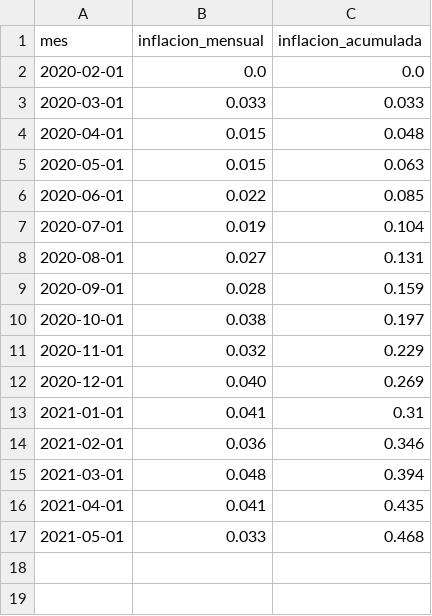
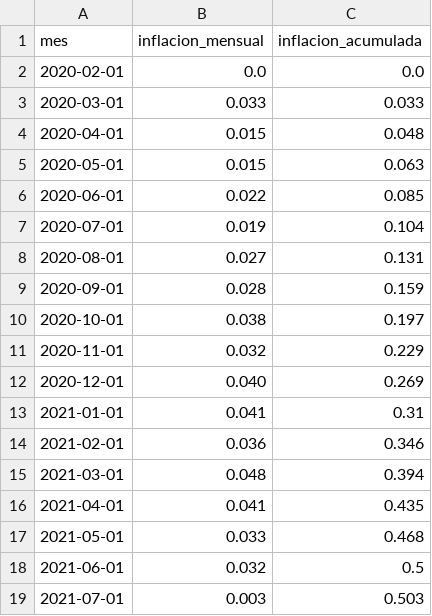
Before and after one commit to JIBarrionuevoGaltier/DiploDatos_2021_Mentoria_Grupo_2, a CSV file: notebooks_tp2/Indices de inflación.csv, drawn as a sheet; the diff names each change by its address in the sheet, - before the commit and + after, or states it on an @@ line.

```diff
--- a/notebooks_tp2/Indices de inflación.csv
+++ b/notebooks_tp2/Indices de inflación.csv
+row 18: 2021-06-01 | 0.032 | 0.5
+row 19: 2021-07-01 | 0.003 | 0.503
```
Also changed, not shown: notebooks_tp2/Tipos de cambio.csv, 1 other file.
